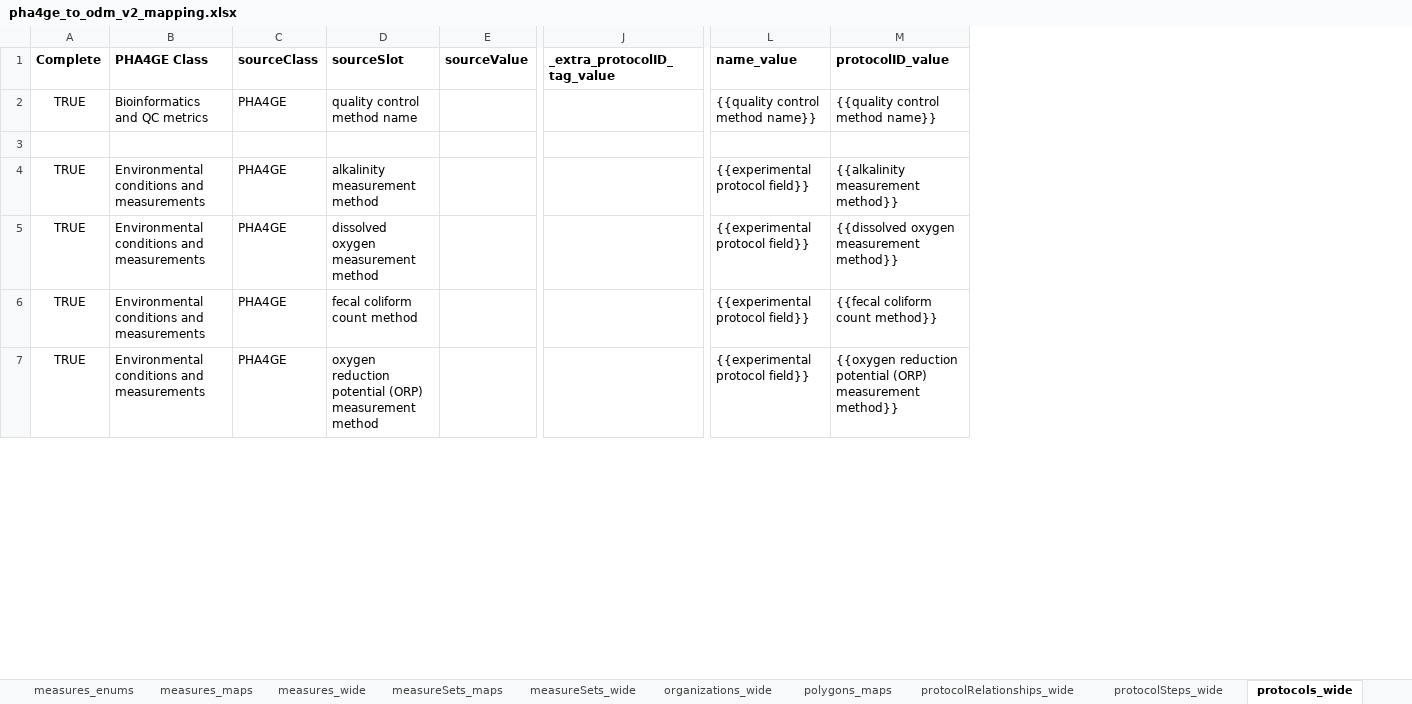
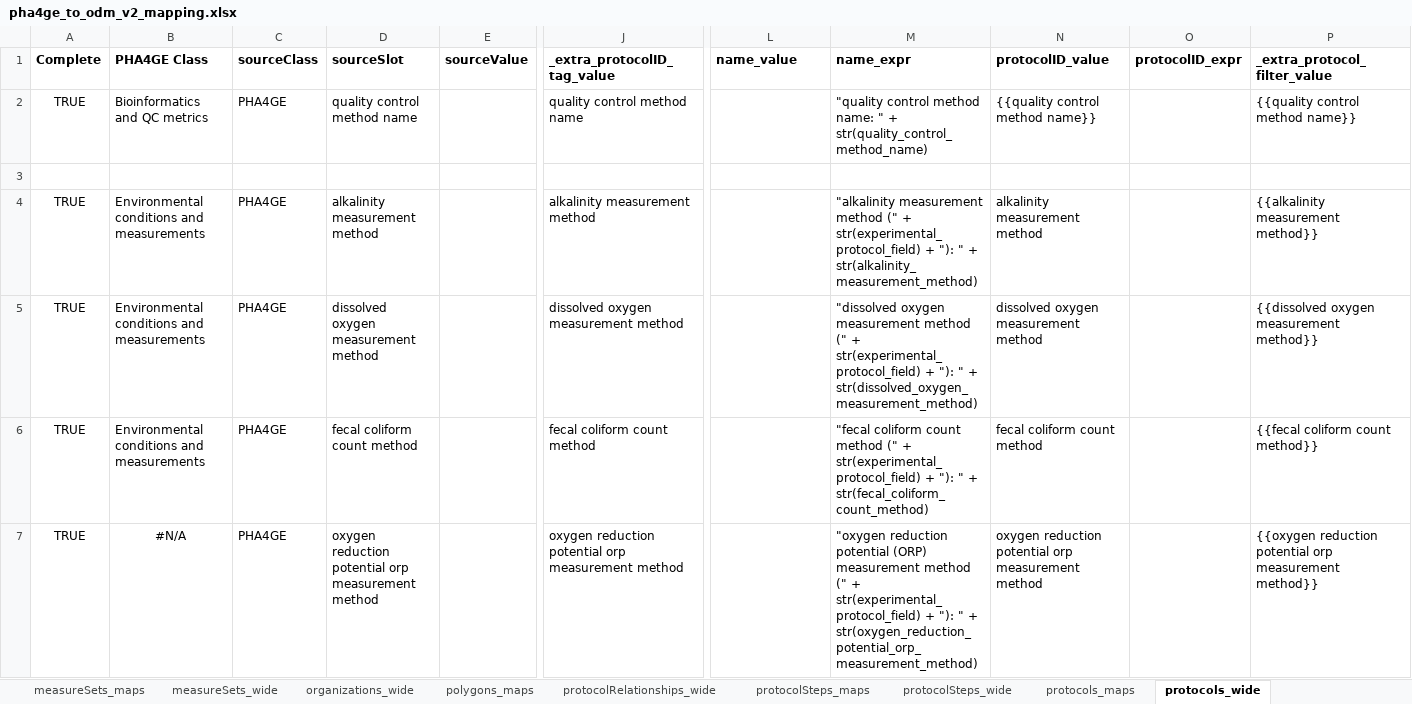
Before and after one commit to PHES-ODM/PHES-ODM-MapGenerator, an Excel workbook: odm_map_maker/data/mapping_config_files/pha4ge_to_odm_v2_mapping.xlsx, sheet protocols_wide, drawn as a sheet; only a part is shown, gaps mark what is left out; values as stored, in another font and other column widths than the file's, no borders; addresses are those after the commit; the diff covers the shown part only; the diff names each change by its address in the sheet, - before the commit and + after, or states it on an @@ line.

```diff
--- a/odm_map_maker/data/mapping_config_files/pha4ge_to_odm_v2_mapping.xlsx (sheet protocols_wide)
+++ b/odm_map_maker/data/mapping_config_files/pha4ge_to_odm_v2_mapping.xlsx (sheet protocols_wide)
+column M (name_expr), rows 2-7: "quality control method name: " + str(quality_control_method_name) |  | "alkalinity measurement method (" + str(experimental_protocol_field) + "): " + str(alkalinity_measurement_method) | "dissolved oxygen measurement method (" + str(experimental_protocol_field) + "): " + str(dissolved_oxygen_measurement_method) | "fecal coliform count method (" + str(experimental_protocol_field) + "): " + str(fecal_coliform_count_method) | "oxygen reduction potential (ORP) measurement method (" + str(experimental_protocol_field) + "): " + str(oxygen_reduction_potential_orp_measurement_method)
+column O (protocolID_expr), empty
+column P (_extra_protocol_filter_value), rows 2-7: {{quality control method name}} |  | {{alkalinity measurement method}} | {{dissolved oxygen measurement method}} | {{fecal coliform count method}} | {{oxygen reduction potential orp measurement method}}
-J2 (_extra_protocolID_tag_value): (empty)
+J2 (_extra_protocolID_tag_value): quality control method name
-L2 (name_value): {{quality control method name}}
+L2 (name_value): (empty)
-J4 (_extra_protocolID_tag_value): (empty)
+J4 (_extra_protocolID_tag_value): alkalinity measurement method
-L4:L7 (name_value): {{experimental protocol field}}
+L4:L7 (name_value): (empty)
-N4 (protocolID_value): {{alkalinity measurement method}}
+N4 (protocolID_value): alkalinity measurement method
-J5 (_extra_protocolID_tag_value): (empty)
+J5 (_extra_protocolID_tag_value): dissolved oxygen measurement method
-N5 (protocolID_value): {{dissolved oxygen measurement method}}
+N5 (protocolID_value): dissolved oxygen measurement method
-J6 (_extra_protocolID_tag_value): (empty)
+J6 (_extra_protocolID_tag_value): fecal coliform count method
-N6 (protocolID_value): {{fecal coliform count method}}
+N6 (protocolID_value): fecal coliform count method
-B7 (PHA4GE Class): Environmental conditions and measurements
+B7 (PHA4GE Class): #N/A
-B7 alignment: left
+B7 alignment: center
-D7 (sourceSlot): …reduction potential (ORP) measurement method
+D7 (sourceSlot): …reduction potential orp measurement method
-J7 (_extra_protocolID_tag_value): (empty)
+J7 (_extra_protocolID_tag_value): oxygen reduction potential orp measurement method
-N7 (protocolID_value): {{oxygen reduction potential (ORP) measurement method}}
+N7 (protocolID_value): oxygen reduction potential orp measurement method
```
Also changed, not shown: 1 added row, 76 edited cells and cell formats elsewhere in this sheet, sheet protocolSteps_maps, sheet measures_wide, sheet protocolSteps_wide, sheet measures_enums, sheet protocolRelationships_wide, sheet polygons_maps, 3 more sheets, other sheet tabs, formulas that keep their value.
